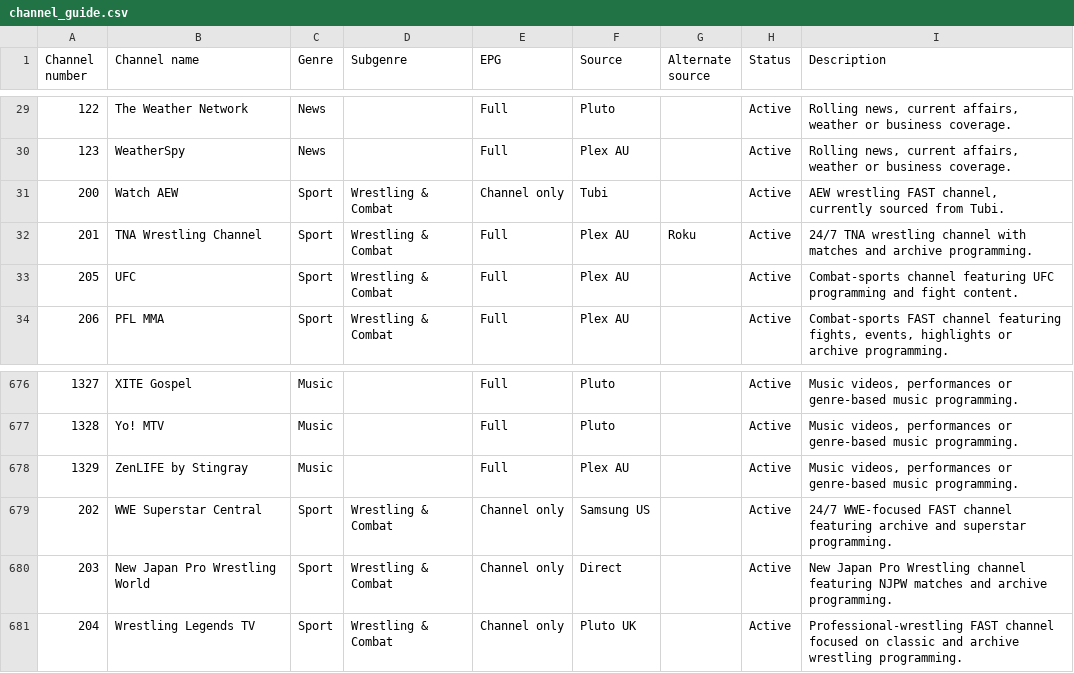
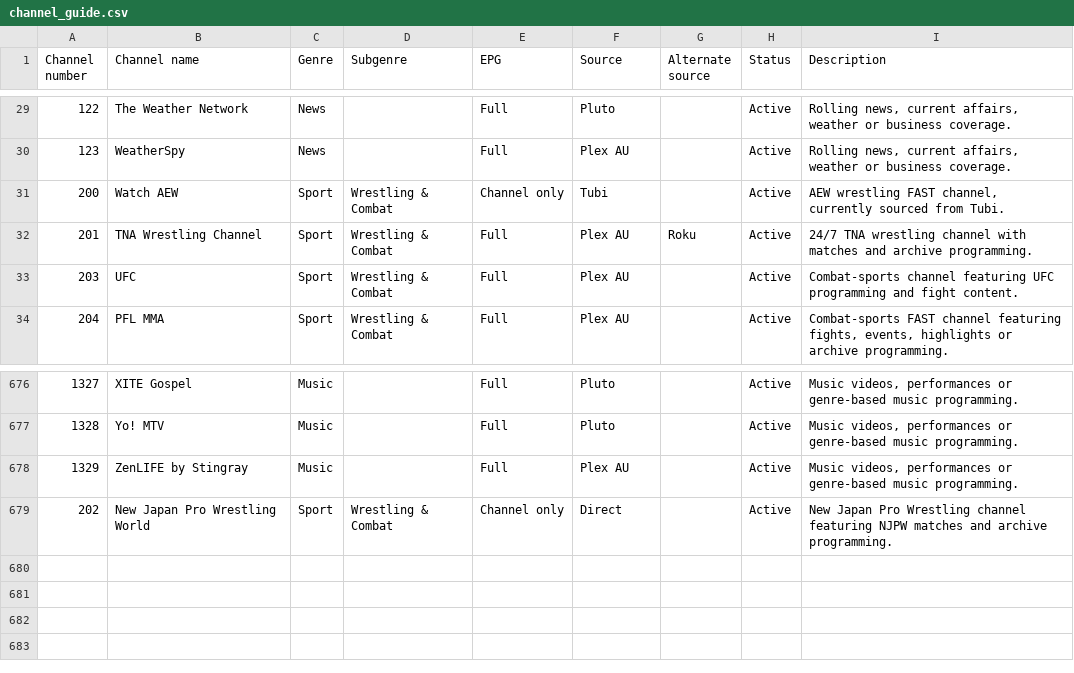
Before and after one commit to safetyblade/autv, a CSV file: channel_guide.csv, drawn as a sheet; only a part is shown, gaps mark what is left out; the diff names each change by its address in the sheet, - before the commit and + after, or states it on an @@ line.

Commit message:
fix: remove previously failed wrestling candidates

```diff
--- a/channel_guide.csv
+++ b/channel_guide.csv
@@ column A (Channel number) renumbered between rows 33 and 679 @@
-row 679: 202 | WWE Superstar Central | Sport | Wrestling & Combat | Channel only | Samsung US |  | Active | 24/7 WWE-focused FAST channel featuring archive and superstar programming.
-row 681: 204 | Wrestling Legends TV | Sport | Wrestling & Combat | Channel only | Pluto UK |  | Active | Professional-wrestling FAST channel focused on classic and archive wrestling programming.
```
